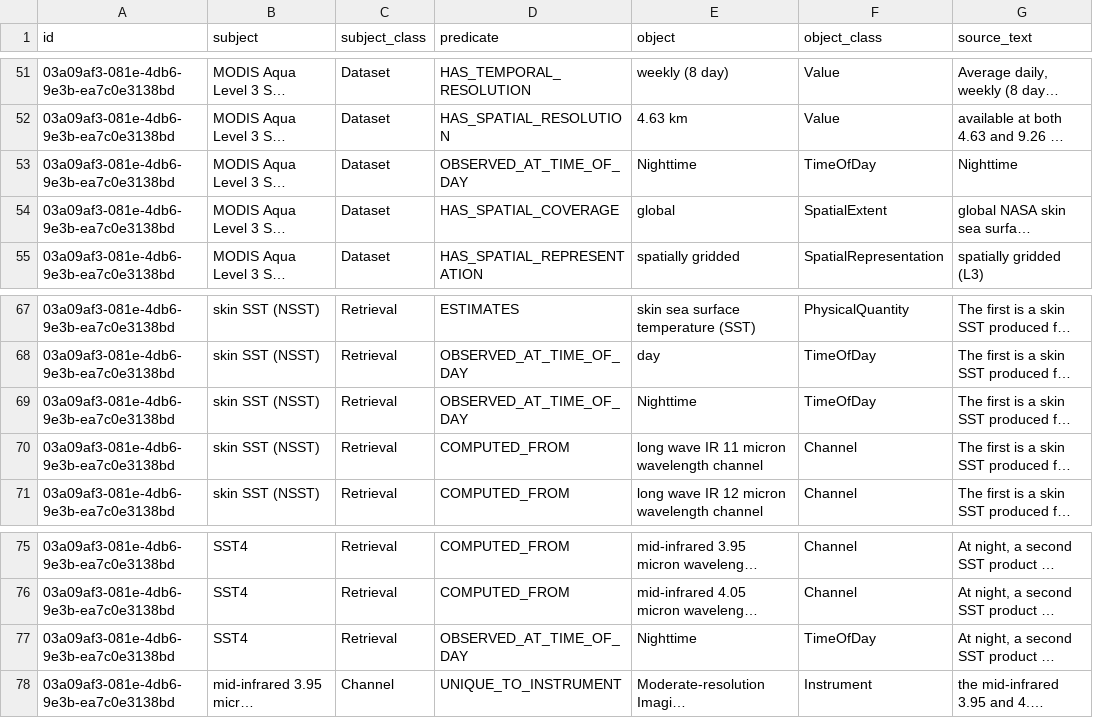
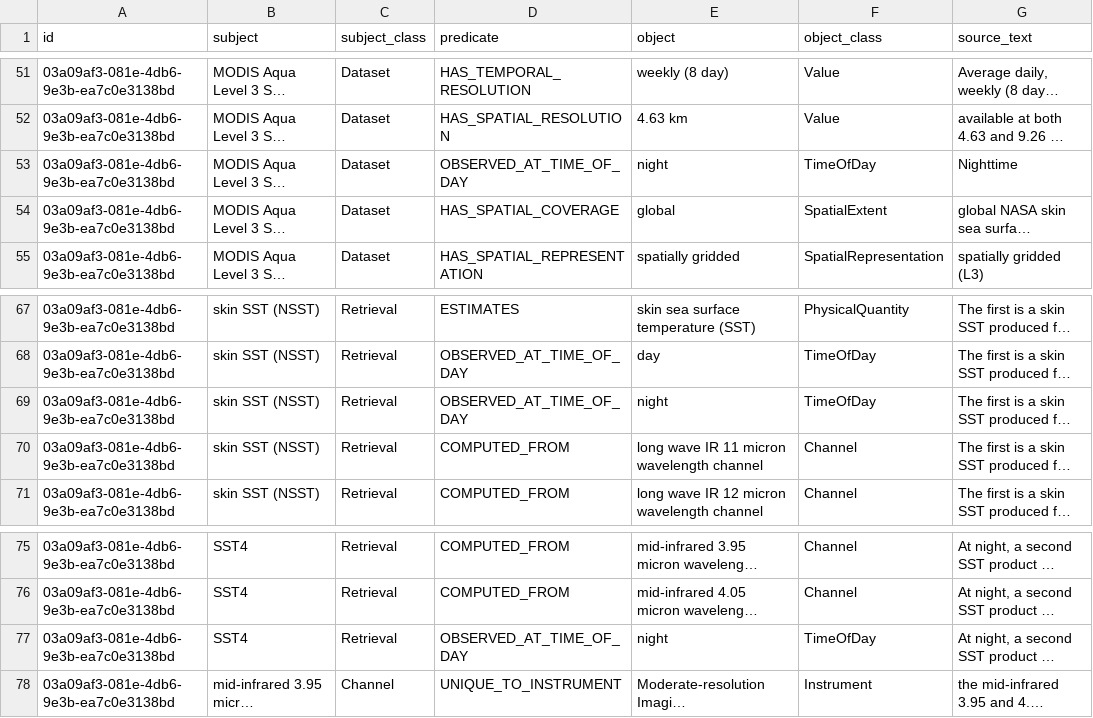
Before and after one commit to iulia-iordanescu/datanasagov_KG_proj, a CSV file: annotations/ground_truth/batch_000.csv, drawn as a sheet; only a part is shown, gaps mark what is left out; long unchanged cells end in …; the diff names each change by its address in the sheet, - before the commit and + after, or states it on an @@ line.

Commit message:
Ground truth #4: "night", the record's most used wording (rule 13)

```diff
--- a/annotations/ground_truth/batch_000.csv
+++ b/annotations/ground_truth/batch_000.csv
-E53 (object): Nighttime
+E53 (object): night
-E69 (object): Nighttime
+E69 (object): night
-E77 (object): Nighttime
+E77 (object): night
```
